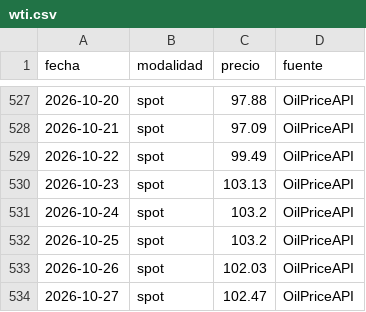
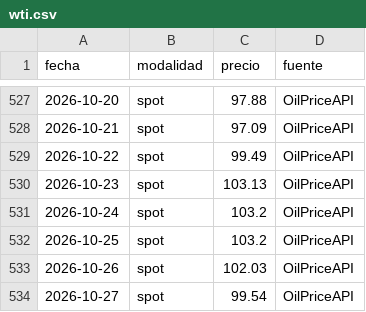
Before and after one commit to yartoorsdar/gasolina-gt, a CSV file: data/db/wti.csv, drawn as a sheet; only a part is shown, gaps mark what is left out.

```diff
--- a/data/db/wti.csv
+++ b/data/db/wti.csv
@@ -533,2 +533,2 @@ fecha,modalidad,precio,fuente
 2026-10-26,spot,102.03,OilPriceAPI
-2026-10-27,spot,102.47,OilPriceAPI
+2026-10-27,spot,99.54,OilPriceAPI
```
Also changed, not shown: data/db/articulos.csv, 1 other file.
